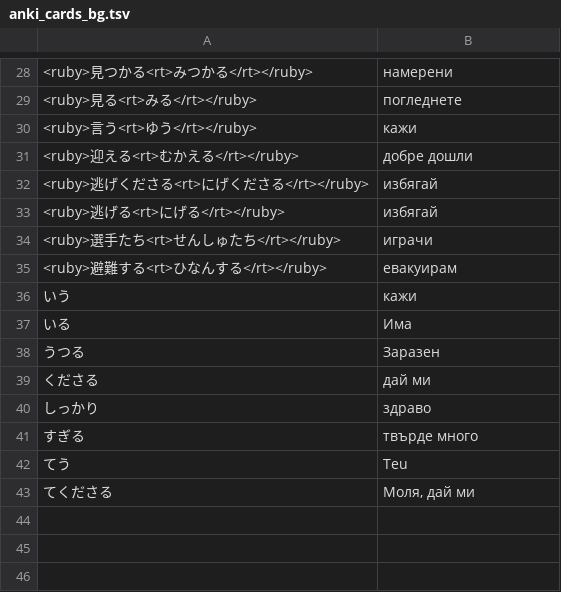
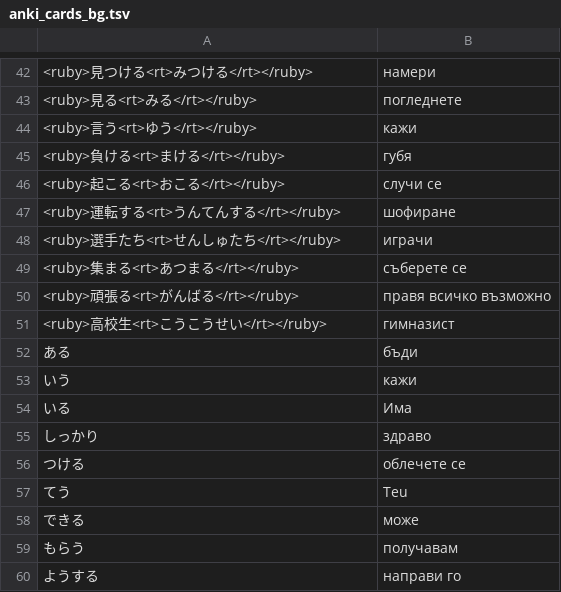
Before and after one commit to vebaev/NHK, a TSV file: docs/anki_cards_bg.tsv, drawn as a sheet; only a part is shown, gaps mark what is left out; the diff covers the shown part only.

```diff
--- a/docs/anki_cards_bg.tsv
+++ b/docs/anki_cards_bg.tsv
@@ -28,16 +42,19 @@
-<ruby>見つかる<rt>みつかる</rt></ruby>	намерени
+<ruby>見つける<rt>みつける</rt></ruby>	намери
 <ruby>見る<rt>みる</rt></ruby>	погледнете
 <ruby>言う<rt>ゆう</rt></ruby>	кажи
-<ruby>迎える<rt>むかえる</rt></ruby>	добре дошли
-<ruby>逃げくださる<rt>にげくださる</rt></ruby>	избягай
-<ruby>逃げる<rt>にげる</rt></ruby>	избягай
+<ruby>負ける<rt>まける</rt></ruby>	губя
+<ruby>起こる<rt>おこる</rt></ruby>	случи се
+<ruby>運転する<rt>うんてんする</rt></ruby>	шофиране
 <ruby>選手たち<rt>せんしゅたち</rt></ruby>	играчи
-<ruby>避難する<rt>ひなんする</rt></ruby>	евакуирам
+<ruby>集まる<rt>あつまる</rt></ruby>	съберете се
+<ruby>頑張る<rt>がんばる</rt></ruby>	правя всичко възможно
+<ruby>高校生<rt>こうこうせい</rt></ruby>	гимназист
+ある	бъди
 いう	кажи
 いる	Има
-うつる	Заразен
-くださる	дай ми
 しっかり	здраво
-すぎる	твърде много
+つける	облечете се
 てう	Teu
-てくださる	Моля, дай ми
+できる	може
+もらう	получавам
+ようする	направи го
```
Also changed, not shown: 32 added rows and 18 removed rows elsewhere in this file, 16 other files.
